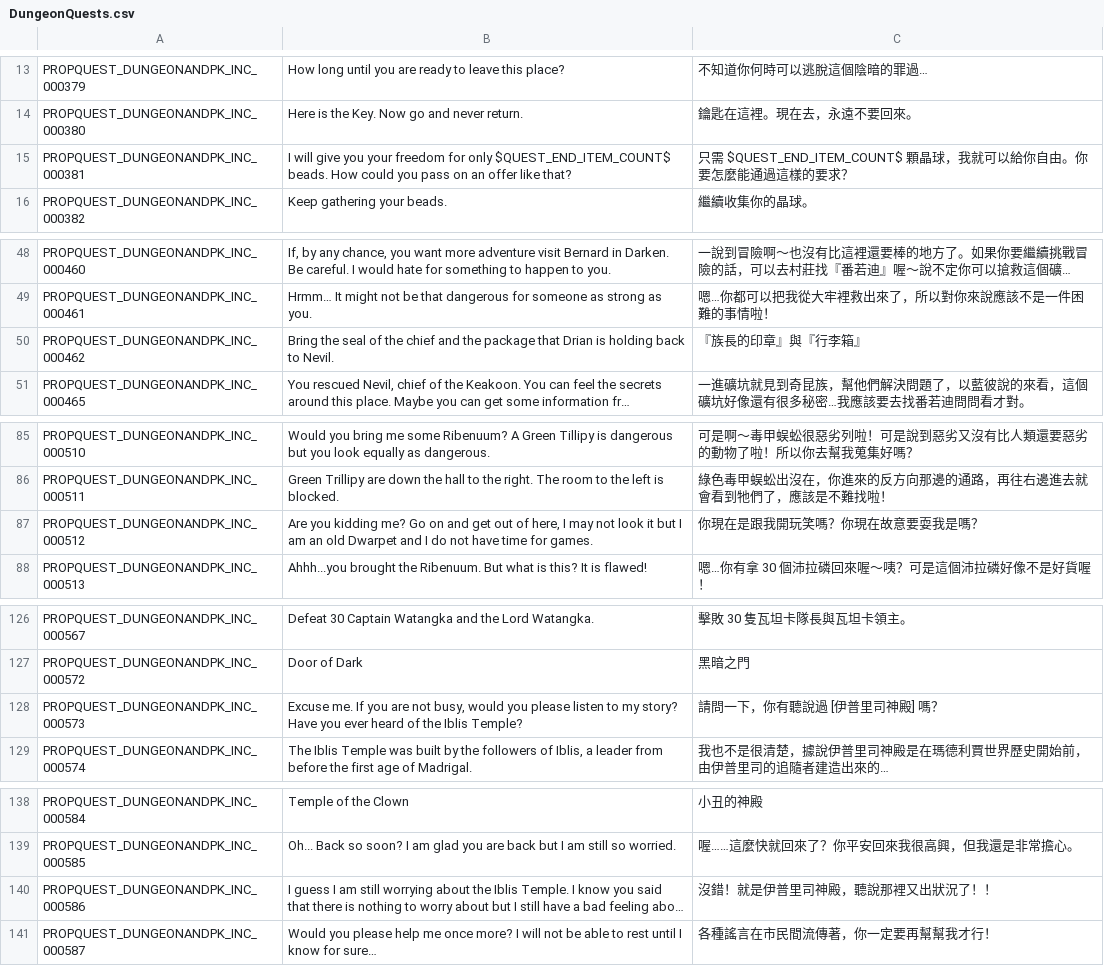
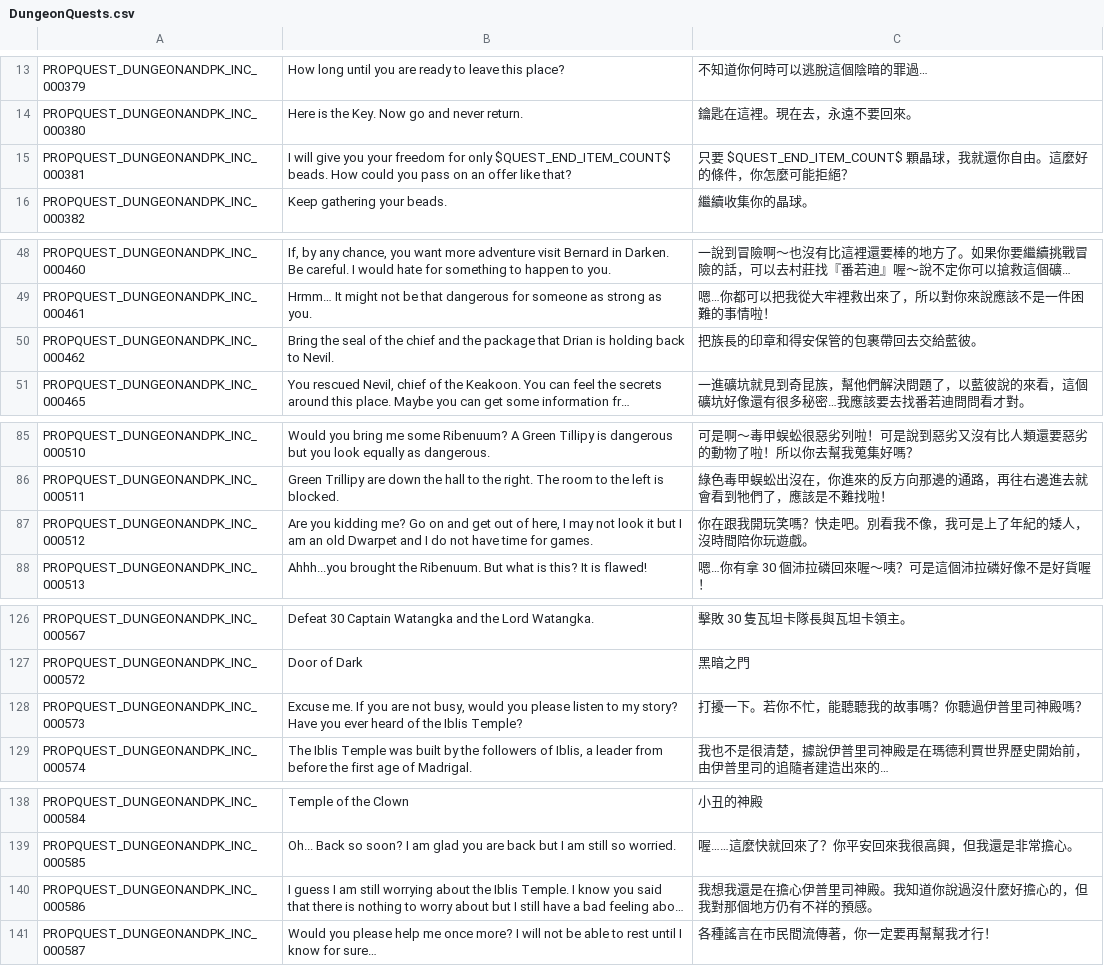
Before and after one commit to Charybdis-Flyff/Flyff-Universe-Translations, a CSV file: Traditional_Chinese/DungeonQuests.csv, drawn as a sheet; only a part is shown, gaps mark what is left out; long unchanged cells end in …; the diff covers the shown part only; the diff names each change by its address in the sheet, - before the commit and + after, or states it on an @@ line.

```diff
--- a/Traditional_Chinese/DungeonQuests.csv
+++ b/Traditional_Chinese/DungeonQuests.csv
-C15: 只需 $QUEST_END_ITEM_COUNT$ 顆晶球，我就可以給你自由。你要怎麼能通過這樣的要求？
+C15: 只要 $QUEST_END_ITEM_COUNT$ 顆晶球，我就還你自由。這麼好的條件，你怎麼可能拒絕？
-C50: 『族長的印章』與『行李箱』
+C50: 把族長的印章和得安保管的包裹帶回去交給藍彼。
-C87: 你現在是跟我開玩笑嗎？你現在故意要耍我是嗎？
+C87: 你在跟我開玩笑嗎？快走吧。別看我不像，我可是上了年紀的矮人，沒時間陪你玩遊戲。
-C128: 請問一下，你有聽說過 [伊普里司神殿] 嗎？
+C128: 打擾一下。若你不忙，能聽聽我的故事嗎？你聽過伊普里司神殿嗎？
-C140: 沒錯！就是伊普里司神殿，聽說那裡又出狀況了！！
+C140: 我想我還是在擔心伊普里司神殿。我知道你說過沒什麼好擔心的，但我對那個地方仍有不祥的預感。
```
Also changed, not shown: 1 edited cell elsewhere in this file, Traditional_Chinese/Movers.csv, Traditional_Chinese/Quests.csv, 32 other files.
